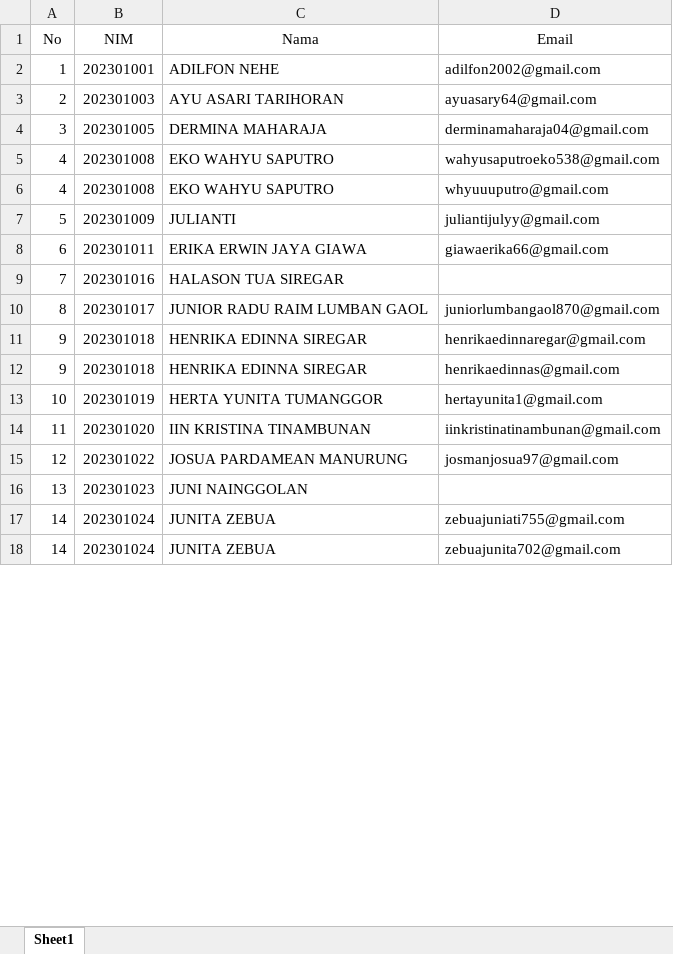
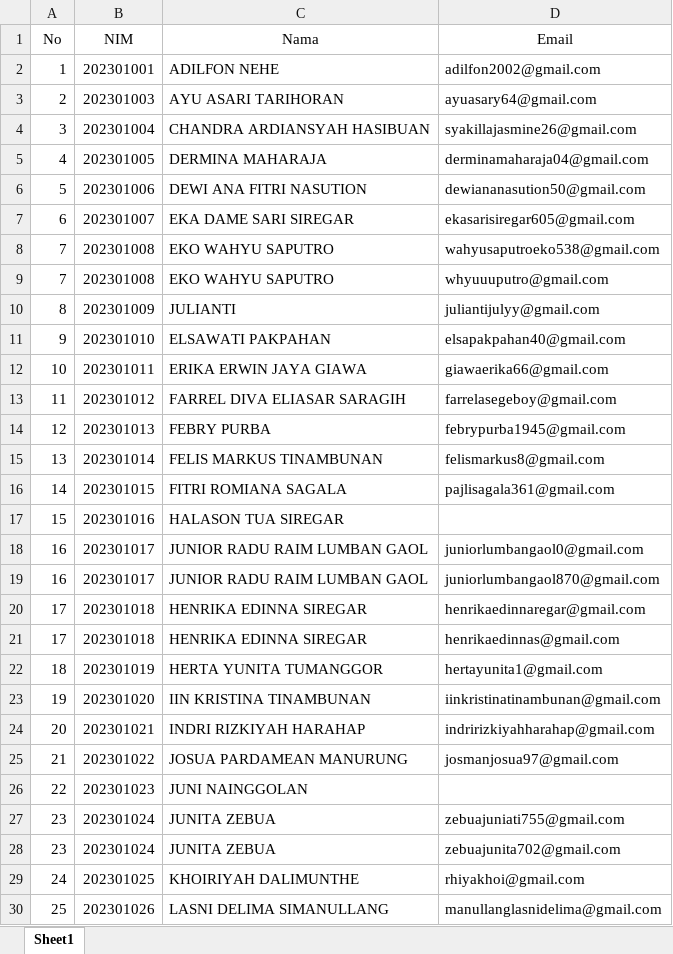
Before and after one commit to adeclintonsitepu/match-googleclassroom-grade, an Excel workbook: 2023_D3MI_daftar_mahasiswa.xlsx, sheet Sheet1, drawn as a sheet; only a part is shown; values as stored, in another font and other column widths than the file's, no borders; conditional formats not drawn; addresses are those after the commit; the diff covers the shown part only; the diff names each change by its address in the sheet, - before the commit and + after, or states it on an @@ line.

```diff
--- a/2023_D3MI_daftar_mahasiswa.xlsx (sheet Sheet1)
+++ b/2023_D3MI_daftar_mahasiswa.xlsx (sheet Sheet1)
+row 4: 3 | 202301004 | CHANDRA ARDIANSYAH HASIBUAN | syakillajasmine26@gmail.com
-A5 (No): 3
+A5 (No): 4
+row 6: 5 | 202301006 | DEWI ANA FITRI NASUTION | dewiananasution50@gmail.com
+row 7: 6 | 202301007 | EKA DAME SARI SIREGAR | ekasarisiregar605@gmail.com
-A8:A9 (No): 4
+A8:A9 (No): 7
-A10 (No): 5
+A10 (No): 8
+row 11: 9 | 202301010 | ELSAWATI PAKPAHAN | elsapakpahan40@gmail.com
-A12 (No): 6
+A12 (No): 10
+row 13: 11 | 202301012 | FARREL DIVA ELIASAR SARAGIH | farrelasegeboy@gmail.com
+row 14: 12 | 202301013 | FEBRY PURBA | febrypurba1945@gmail.com
+row 15: 13 | 202301014 | FELIS MARKUS TINAMBUNAN | felismarkus8@gmail.com
+row 16: 14 | 202301015 | FITRI ROMIANA SAGALA | pajlisagala361@gmail.com
-A17 (No): 7
+A17 (No): 15
+row 18: 16 | 202301017 | JUNIOR RADU RAIM LUMBAN GAOL | juniorlumbangaol0@gmail.com
-A19 (No): 8
+A19 (No): 16
-A20:A21 (No): 9
+A20:A21 (No): 17
-A22 (No): 10
+A22 (No): 18
-A23 (No): 11
+A23 (No): 19
+row 24: 20 | 202301021 | INDRI RIZKIYAH HARAHAP | indririzkiyahharahap@gmail.com
-A25 (No): 12
+A25 (No): 21
-A26 (No): 13
+A26 (No): 22
-A27:A28 (No): 14
+A27:A28 (No): 23
+row 29: 24 | 202301025 | KHOIRIYAH DALIMUNTHE | rhiyakhoi@gmail.com
+row 30: 25 | 202301026 | LASNI DELIMA SIMANULLANG | manullanglasnidelima@gmail.com
```
Also changed, not shown: 21 added rows, 1 removed row and 21 edited cells elsewhere in this sheet, 2023_D3TI_daftar_mahasiswa.xlsx, 2023_D4SIB_daftar_mahasiswa.xlsx, 25 other files.
